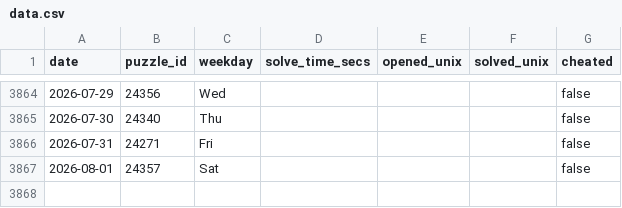
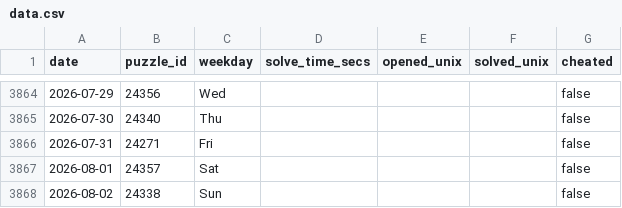
Before and after one commit to samleitermann/NYTMiniScraper, a CSV file: data.csv, drawn as a sheet; only a part is shown, gaps mark what is left out.

```diff
--- a/data.csv
+++ b/data.csv
@@ -3867 +3867,2 @@ date,puzzle_id,weekday,solve_time_secs,opened_unix,solved_unix,cheated
 2026-08-01,24357,Sat,,,,false
+2026-08-02,24338,Sun,,,,false
```
Also changed, not shown: 2 other files.
